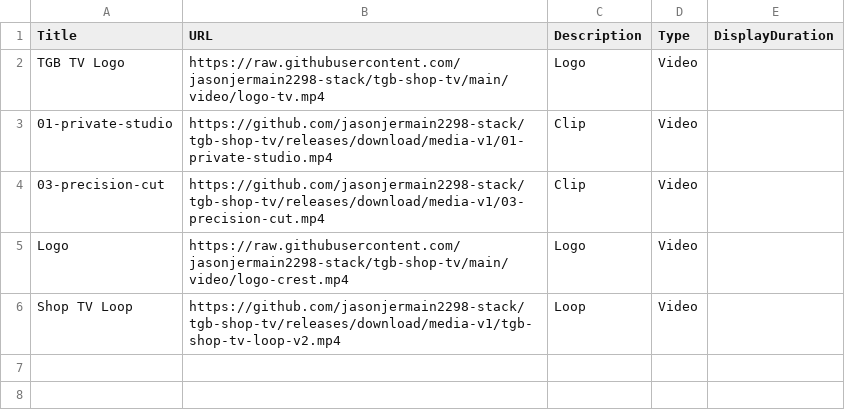
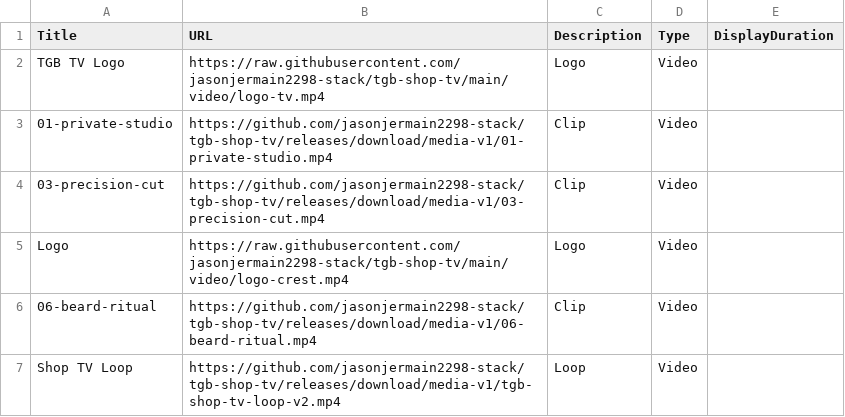
Before and after one commit to jasonjermain2298-stack/tgb-shop-tv, a CSV file: playlist.csv, drawn as a sheet.

```diff
--- a/playlist.csv
+++ b/playlist.csv
@@ -5,2 +5,3 @@ TGB TV Logo,https://raw.githubusercontent.com/jasonjermain2298-stack/tgb-shop-tv
 Logo,https://raw.githubusercontent.com/jasonjermain2298-stack/tgb-shop-tv/main/video/logo-crest.mp4,Logo,Video,
+06-beard-ritual,https://github.com/jasonjermain2298-stack/tgb-shop-tv/releases/download/media-v1/06-beard-ritual.mp4,Clip,Video,
 Shop TV Loop,https://github.com/jasonjermain2298-stack/tgb-shop-tv/releases/download/media-v1/tgb-shop-tv-loop-v2.mp4,Loop,Video,
```
Also changed, not shown: 1 other file.
